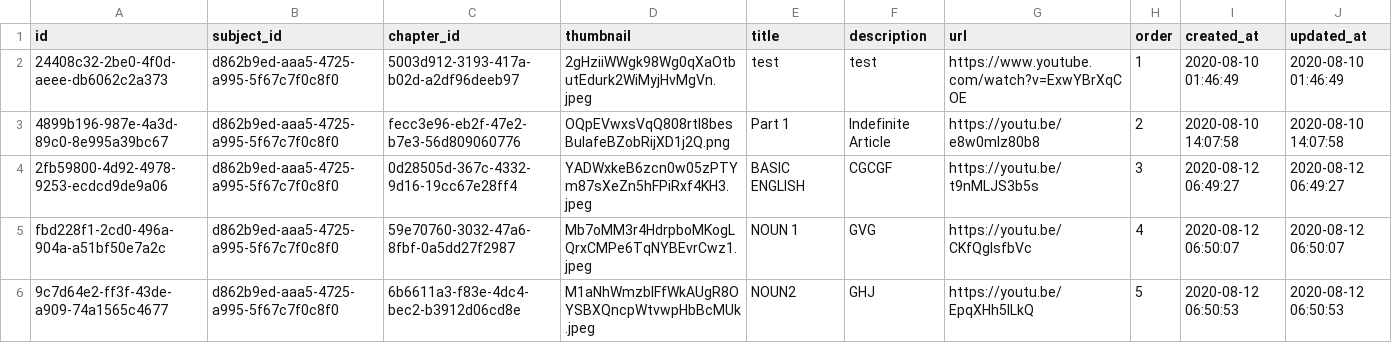
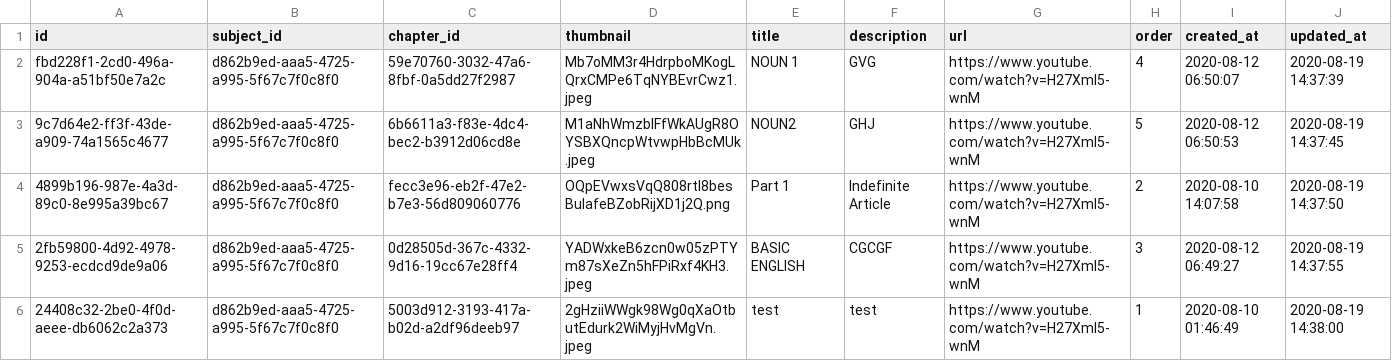
Before and after one commit to krunaldodiya/api.sarthiacademy.in, a CSV file: public/database/videos.csv, drawn as a sheet.

```diff
--- a/public/database/videos.csv
+++ b/public/database/videos.csv
@@ -1,6 +1,6 @@
 id,subject_id,chapter_id,thumbnail,title,description,url,order,created_at,updated_at
-24408c32-2be0-4f0d-aeee-db6062c2a373,d862b9ed-aaa5-4725-a995-5f67c7f0c8f0,5003d912-3193-417a-b02d-a2df96deeb97,2gHziiWWgk98Wg0qXaOtbutEdurk2WiMyjHvMgVn.jpeg,test,test,https://www.youtube.com/watch?v=ExwYBrXqCOE,1,2020-08-10 01:46:49,2020-08-10 01:46:49
-4899b196-987e-4a3d-89c0-8e995a39bc67,d862b9ed-aaa5-4725-a995-5f67c7f0c8f0,fecc3e96-eb2f-47e2-b7e3-56d809060776,OQpEVwxsVqQ808rtl8besBuIafeBZobRijXD1j2Q.png,Part 1,Indefinite Article,https://youtu.be/e8w0mIz80b8,2,2020-08-10 14:07:58,2020-08-10 14:07:58
-2fb59800-4d92-4978-9253-ecdcd9de9a06,d862b9ed-aaa5-4725-a995-5f67c7f0c8f0,0d28505d-367c-4332-9d16-19cc67e28ff4,YADWxkeB6zcn0w05zPTYm87sXeZn5hFPiRxf4KH3.jpeg,BASIC ENGLISH,CGCGF,https://youtu.be/t9nMLJS3b5s,3,2020-08-12 06:49:27,2020-08-12 06:49:27
-fbd228f1-2cd0-496a-904a-a51bf50e7a2c,d862b9ed-aaa5-4725-a995-5f67c7f0c8f0,59e70760-3032-47a6-8fbf-0a5dd27f2987,Mb7oMM3r4HdrpboMKogLQrxCMPe6TqNYBEvrCwz1.jpeg,NOUN 1,GVG,https://youtu.be/CKfQglsfbVc,4,2020-08-12 06:50:07,2020-08-12 06:50:07
-9c7d64e2-ff3f-43de-a909-74a1565c4677,d862b9ed-aaa5-4725-a995-5f67c7f0c8f0,6b6611a3-f83e-4dc4-bec2-b3912d06cd8e,M1aNhWmzblFfWkAUgR8OYSBXQncpWtvwpHbBcMUk.jpeg,NOUN2,GHJ,https://youtu.be/EpqXHh5lLkQ,5,2020-08-12 06:50:53,2020-08-12 06:50:53
+fbd228f1-2cd0-496a-904a-a51bf50e7a2c,d862b9ed-aaa5-4725-a995-5f67c7f0c8f0,59e70760-3032-47a6-8fbf-0a5dd27f2987,Mb7oMM3r4HdrpboMKogLQrxCMPe6TqNYBEvrCwz1.jpeg,NOUN 1,GVG,https://www.youtube.com/watch?v=H27XmI5-wnM,4,2020-08-12 06:50:07,2020-08-19 14:37:39
+9c7d64e2-ff3f-43de-a909-74a1565c4677,d862b9ed-aaa5-4725-a995-5f67c7f0c8f0,6b6611a3-f83e-4dc4-bec2-b3912d06cd8e,M1aNhWmzblFfWkAUgR8OYSBXQncpWtvwpHbBcMUk.jpeg,NOUN2,GHJ,https://www.youtube.com/watch?v=H27XmI5-wnM,5,2020-08-12 06:50:53,2020-08-19 14:37:45
+4899b196-987e-4a3d-89c0-8e995a39bc67,d862b9ed-aaa5-4725-a995-5f67c7f0c8f0,fecc3e96-eb2f-47e2-b7e3-56d809060776,OQpEVwxsVqQ808rtl8besBuIafeBZobRijXD1j2Q.png,Part 1,Indefinite Article,https://www.youtube.com/watch?v=H27XmI5-wnM,2,2020-08-10 14:07:58,2020-08-19 14:37:50
+2fb59800-4d92-4978-9253-ecdcd9de9a06,d862b9ed-aaa5-4725-a995-5f67c7f0c8f0,0d28505d-367c-4332-9d16-19cc67e28ff4,YADWxkeB6zcn0w05zPTYm87sXeZn5hFPiRxf4KH3.jpeg,BASIC ENGLISH,CGCGF,https://www.youtube.com/watch?v=H27XmI5-wnM,3,2020-08-12 06:49:27,2020-08-19 14:37:55
+24408c32-2be0-4f0d-aeee-db6062c2a373,d862b9ed-aaa5-4725-a995-5f67c7f0c8f0,5003d912-3193-417a-b02d-a2df96deeb97,2gHziiWWgk98Wg0qXaOtbutEdurk2WiMyjHvMgVn.jpeg,test,test,https://www.youtube.com/watch?v=H27XmI5-wnM,1,2020-08-10 01:46:49,2020-08-19 14:38:00
```
Also changed, not shown: 5 other files.
